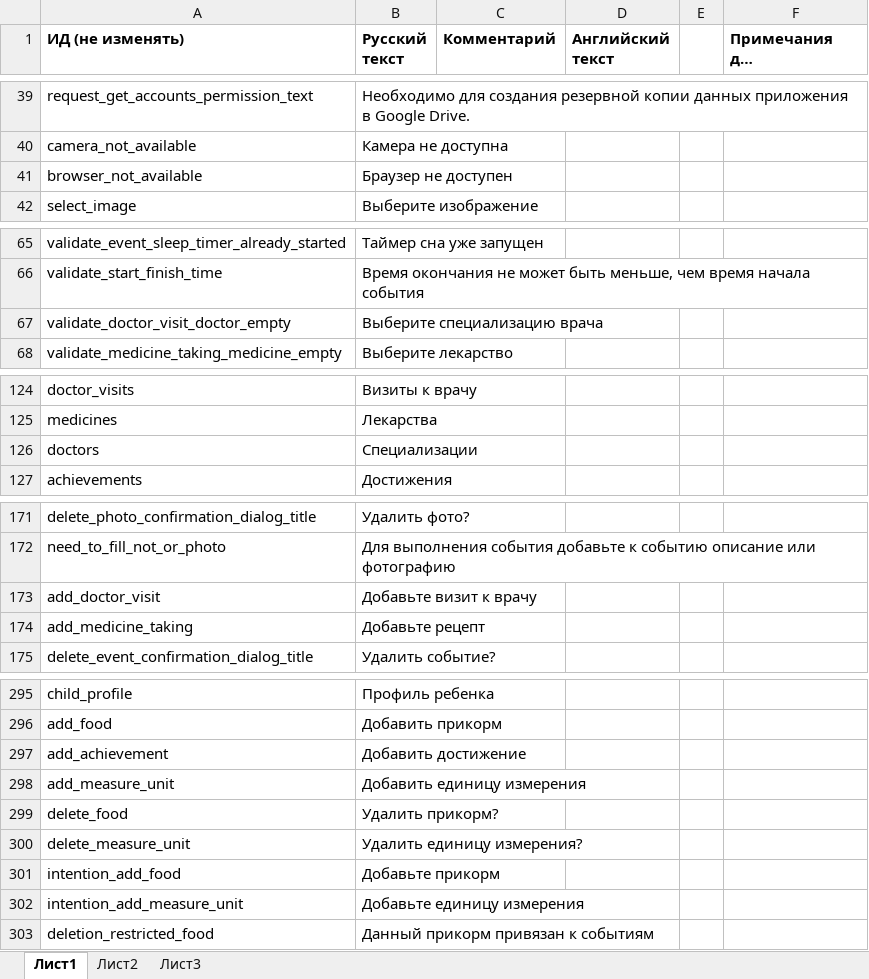
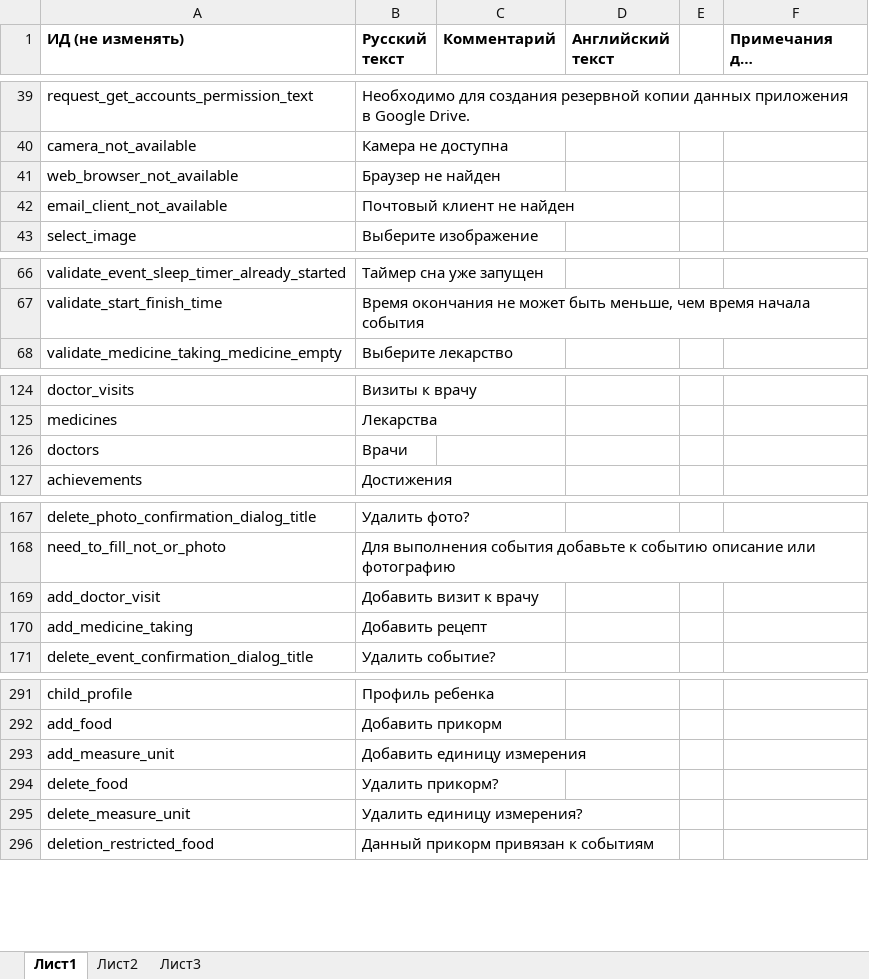
Before and after one commit to workaholicsClub/healthvectorApp-old, an Excel workbook: Вектор развития ru-en.xlsx, sheet Лист1, drawn as a sheet; only a part is shown, gaps mark what is left out; long unchanged cells end in …; values as stored, in another font and other column widths than the file's, no borders; removed rows and columns are numbered as before the commit, all else as after; the diff covers the shown part only; the diff names each change by its address in the sheet, - before the commit and + after, or states it on an @@ line.

```diff
--- a/Вектор развития ru-en.xlsx (sheet Лист1)
+++ b/Вектор развития ru-en.xlsx (sheet Лист1)
-A41 (ИД (не изменять)): browser_not_available
+A41 (ИД (не изменять)): web_browser_not_available
-B41 (Русский текст): Браузер не доступен
+B41 (Русский текст): Браузер не найден
+row 42: email_client_not_available | Почтовый клиент не найден
-row 67: validate_doctor_visit_doctor_empty | Выберите специализацию врача
-B126 (Русский текст): Специализации
+B126 (Русский текст): Врачи
-B169 (Русский текст): Добавьте визит к врачу
+B169 (Русский текст): Добавить визит к врачу
-B170 (Русский текст): Добавьте рецепт
+B170 (Русский текст): Добавить рецепт
-row 297: add_achievement | Добавить достижение
-row 301: intention_add_food | Добавьте прикорм
-row 302: intention_add_measure_unit | Добавьте единицу измерения
```
Also changed, not shown: 6 added rows, 7 removed rows and 7 edited cells elsewhere in this sheet, 1 other file.
